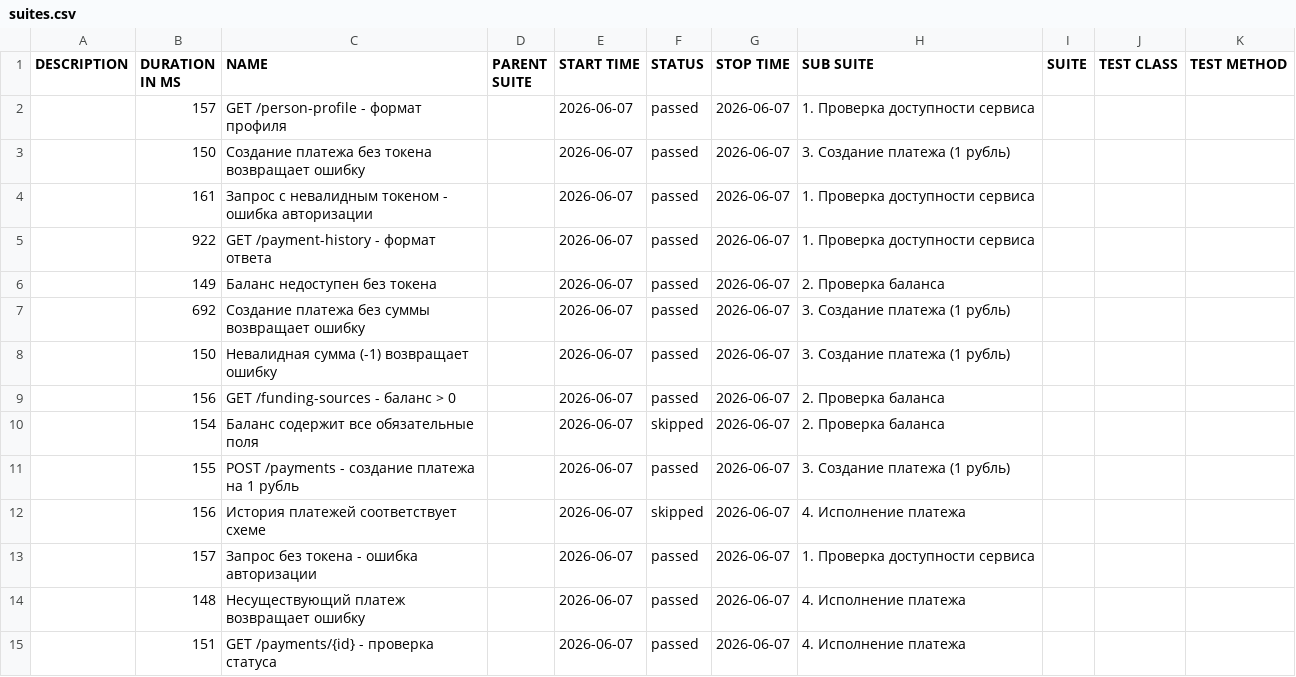
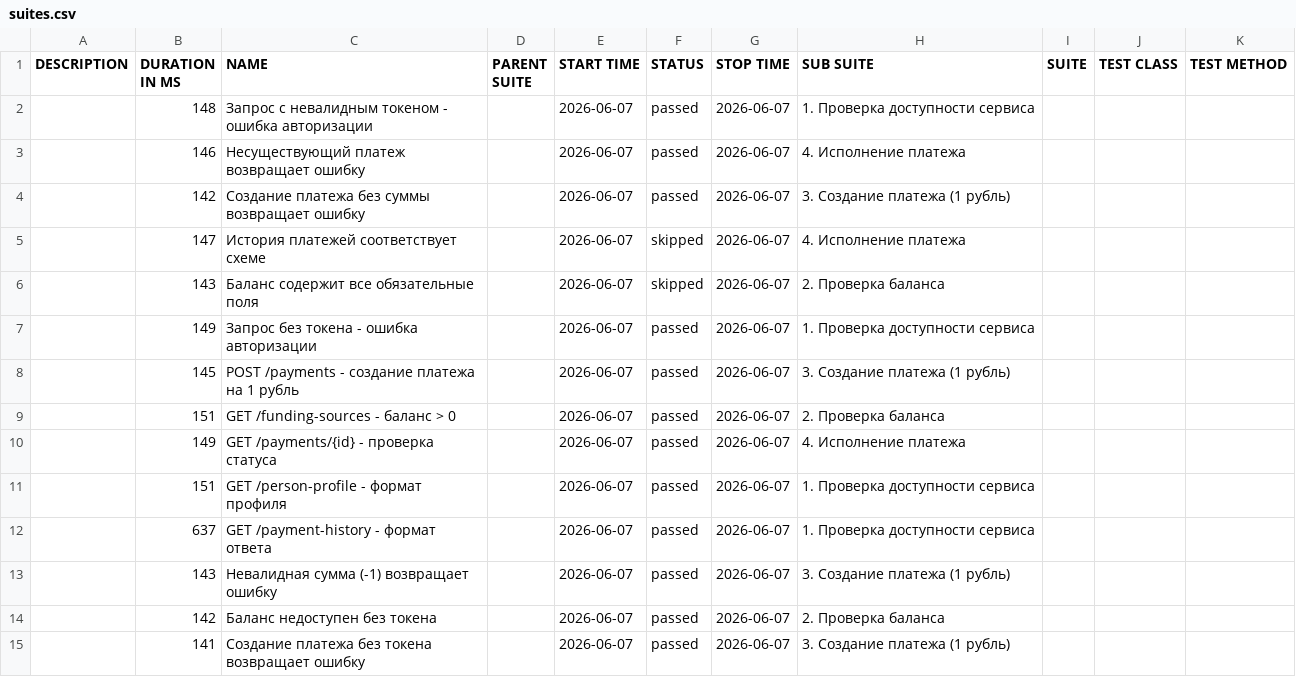
Before and after one commit to FullRuQA/qiwi-api-tests, a CSV file: data/suites.csv, drawn as a sheet.

```diff
--- a/data/suites.csv
+++ b/data/suites.csv
@@ -1,15 +1,15 @@
 "DESCRIPTION","DURATION IN MS","NAME","PARENT SUITE","START TIME","STATUS","STOP TIME","SUB SUITE","SUITE","TEST CLASS","TEST METHOD"
-"","157","GET /person-profile - формат профиля","","2026-06-07","passed","2026-06-07","1. Проверка доступности сервиса","","",""
-"","150","Создание платежа без токена возвращает ошибку","","2026-06-07","passed","2026-06-07","3. Создание платежа (1 рубль)","","",""
-"","161","Запрос с невалидным токеном - ошибка авторизации","","2026-06-07","passed","2026-06-07","1. Проверка доступности сервиса","","",""
-"","922","GET /payment-history - формат ответа","","2026-06-07","passed","2026-06-07","1. Проверка доступности сервиса","","",""
-"","149","Баланс недоступен без токена","","2026-06-07","passed","2026-06-07","2. Проверка баланса","","",""
-"","692","Создание платежа без суммы возвращает ошибку","","2026-06-07","passed","2026-06-07","3. Создание платежа (1 рубль)","","",""
-"","150","Невалидная сумма (-1) возвращает ошибку","","2026-06-07","passed","2026-06-07","3. Создание платежа (1 рубль)","","",""
-"","156","GET /funding-sources - баланс > 0","","2026-06-07","passed","2026-06-07","2. Проверка баланса","","",""
-"","154","Баланс содержит все обязательные поля","","2026-06-07","skipped","2026-06-07","2. Проверка баланса","","",""
-"","155","POST /payments - создание платежа на 1 рубль","","2026-06-07","passed","2026-06-07","3. Создание платежа (1 рубль)","","",""
-"","156","История платежей соответствует схеме","","2026-06-07","skipped","2026-06-07","4. Исполнение платежа","","",""
-"","157","Запрос без токена - ошибка авторизации","","2026-06-07","passed","2026-06-07","1. Проверка доступности сервиса","","",""
-"","148","Несуществующий платеж возвращает ошибку","","2026-06-07","passed","2026-06-07","4. Исполнение платежа","","",""
-"","151","GET /payments/{id} - проверка статуса","","2026-06-07","passed","2026-06-07","4. Исполнение платежа","","",""
+"","148","Запрос с невалидным токеном - ошибка авторизации","","2026-06-07","passed","2026-06-07","1. Проверка доступности сервиса","","",""
+"","146","Несуществующий платеж возвращает ошибку","","2026-06-07","passed","2026-06-07","4. Исполнение платежа","","",""
+"","142","Создание платежа без суммы возвращает ошибку","","2026-06-07","passed","2026-06-07","3. Создание платежа (1 рубль)","","",""
+"","147","История платежей соответствует схеме","","2026-06-07","skipped","2026-06-07","4. Исполнение платежа","","",""
+"","143","Баланс содержит все обязательные поля","","2026-06-07","skipped","2026-06-07","2. Проверка баланса","","",""
+"","149","Запрос без токена - ошибка авторизации","","2026-06-07","passed","2026-06-07","1. Проверка доступности сервиса","","",""
+"","145","POST /payments - создание платежа на 1 рубль","","2026-06-07","passed","2026-06-07","3. Создание платежа (1 рубль)","","",""
+"","151","GET /funding-sources - баланс > 0","","2026-06-07","passed","2026-06-07","2. Проверка баланса","","",""
+"","149","GET /payments/{id} - проверка статуса","","2026-06-07","passed","2026-06-07","4. Исполнение платежа","","",""
+"","151","GET /person-profile - формат профиля","","2026-06-07","passed","2026-06-07","1. Проверка доступности сервиса","","",""
+"","637","GET /payment-history - формат ответа","","2026-06-07","passed","2026-06-07","1. Проверка доступности сервиса","","",""
+"","143","Невалидная сумма (-1) возвращает ошибку","","2026-06-07","passed","2026-06-07","3. Создание платежа (1 рубль)","","",""
+"","142","Баланс недоступен без токена","","2026-06-07","passed","2026-06-07","2. Проверка баланса","","",""
+"","141","Создание платежа без токена возвращает ошибку","","2026-06-07","passed","2026-06-07","3. Создание платежа (1 рубль)","","",""
```
Also changed, not shown: data/behaviors.csv, 48 other files.
